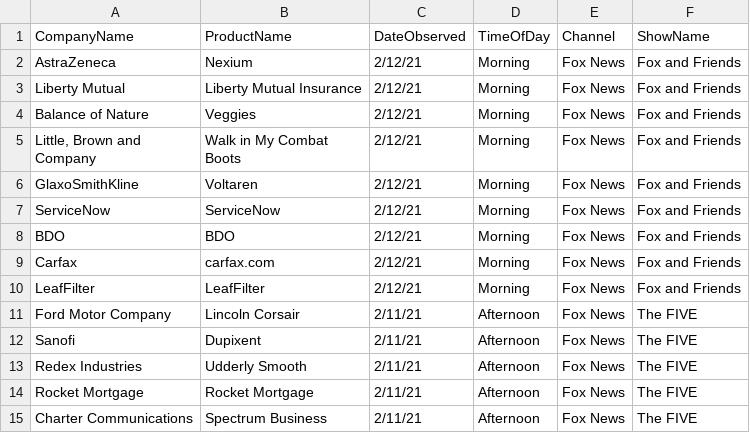
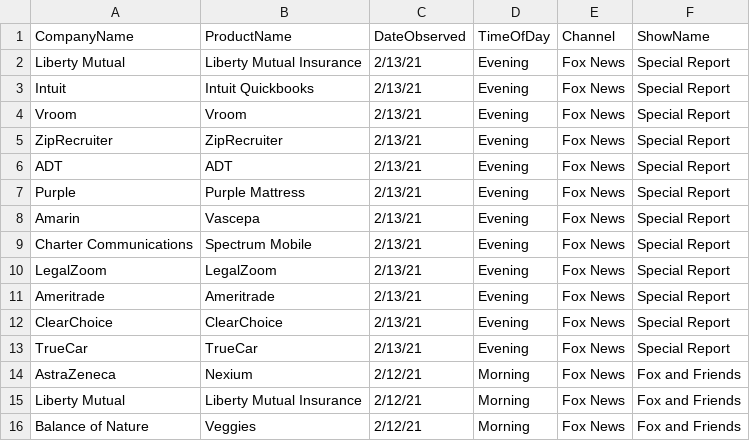
Before and after one commit to whoadvertiseson/whoadvertiseson, a CSV file: FoxNewsChannel_ObservedAdvertisements.csv, drawn as a sheet; only a part is shown; the shorter side is filled out with more unchanged rows; the diff names each change by its address in the sheet, - before the commit and + after, or states it on an @@ line.

```diff
--- a/FoxNewsChannel_ObservedAdvertisements.csv
+++ b/FoxNewsChannel_ObservedAdvertisements.csv
+row 2: Liberty Mutual | Liberty Mutual Insurance | 2/13/21 | Evening | Fox News | Special Report
+row 3: Intuit | Intuit Quickbooks | 2/13/21 | Evening | Fox News | Special Report
+row 4: Vroom | Vroom | 2/13/21 | Evening | Fox News | Special Report
+row 5: ZipRecruiter | ZipRecruiter | 2/13/21 | Evening | Fox News | Special Report
+row 6: ADT | ADT | 2/13/21 | Evening | Fox News | Special Report
+row 7: Purple | Purple Mattress | 2/13/21 | Evening | Fox News | Special Report
+row 8: Amarin | Vascepa | 2/13/21 | Evening | Fox News | Special Report
+row 9: Charter Communications | Spectrum Mobile | 2/13/21 | Evening | Fox News | Special Report
+row 10: LegalZoom | LegalZoom | 2/13/21 | Evening | Fox News | Special Report
+row 11: Ameritrade | Ameritrade | 2/13/21 | Evening | Fox News | Special Report
+row 12: ClearChoice | ClearChoice | 2/13/21 | Evening | Fox News | Special Report
+row 13: TrueCar | TrueCar | 2/13/21 | Evening | Fox News | Special Report
```
Also changed, not shown: FoxNewsChannel_RecentTopAdvertisers.csv.
